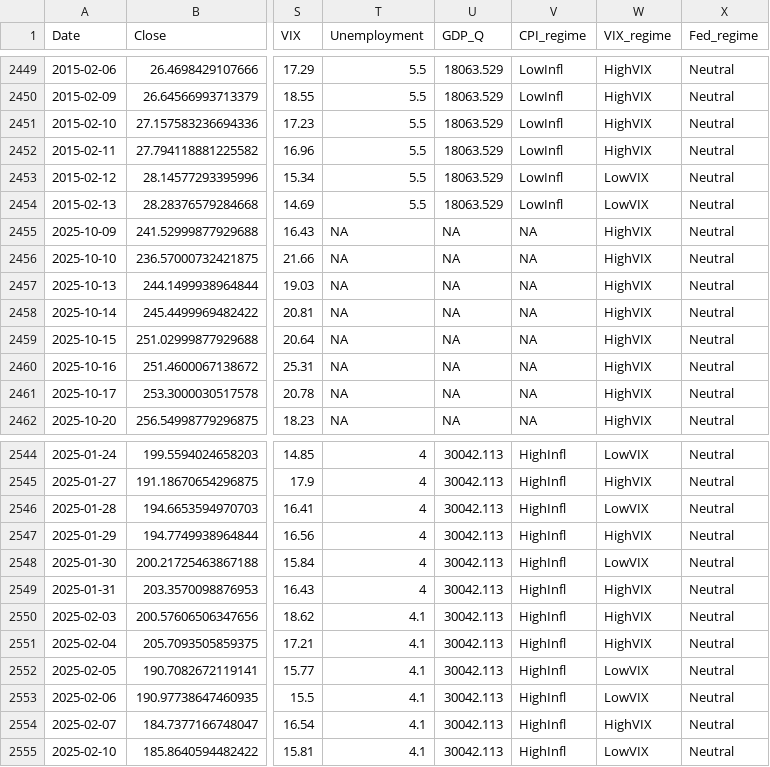
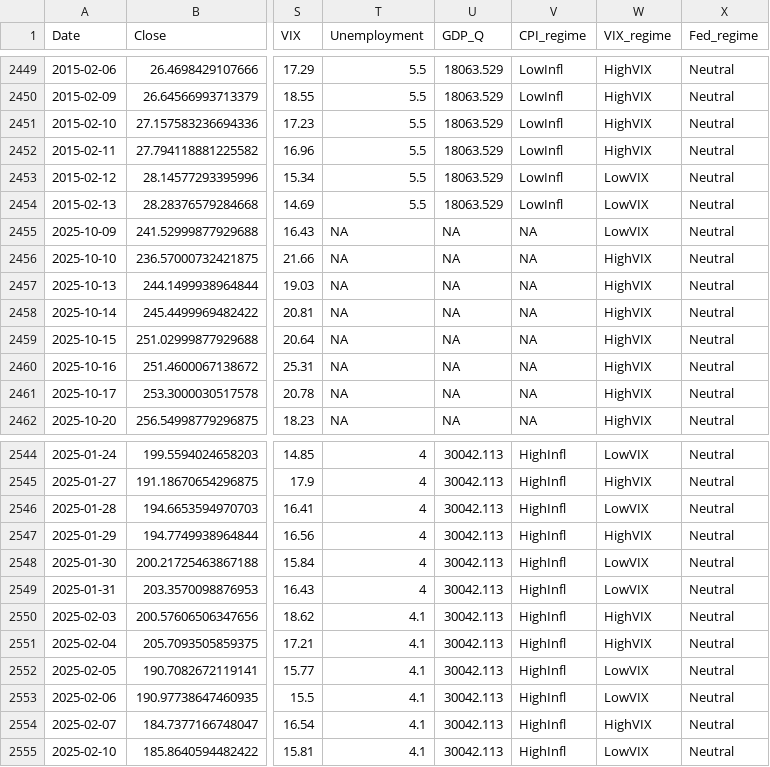
Before and after one commit to ratinicaterina1-hue/VP-analyticsLSE, a CSV file: data/merged/event_windows_macro.csv, drawn as a sheet; only a part is shown, gaps mark what is left out; the diff covers the shown part only; the diff names each change by its address in the sheet, - before the commit and + after, or states it on an @@ line.

```diff
--- a/data/merged/event_windows_macro.csv
+++ b/data/merged/event_windows_macro.csv
-W2455 (VIX_regime): HighVIX
+W2455 (VIX_regime): LowVIX
-W2549 (VIX_regime): HighVIX
+W2549 (VIX_regime): LowVIX
```
Also changed, not shown: 42 edited cells elsewhere in this file, data/macro/unemployment.csv, data/macro/vix.csv, 55 other files.
